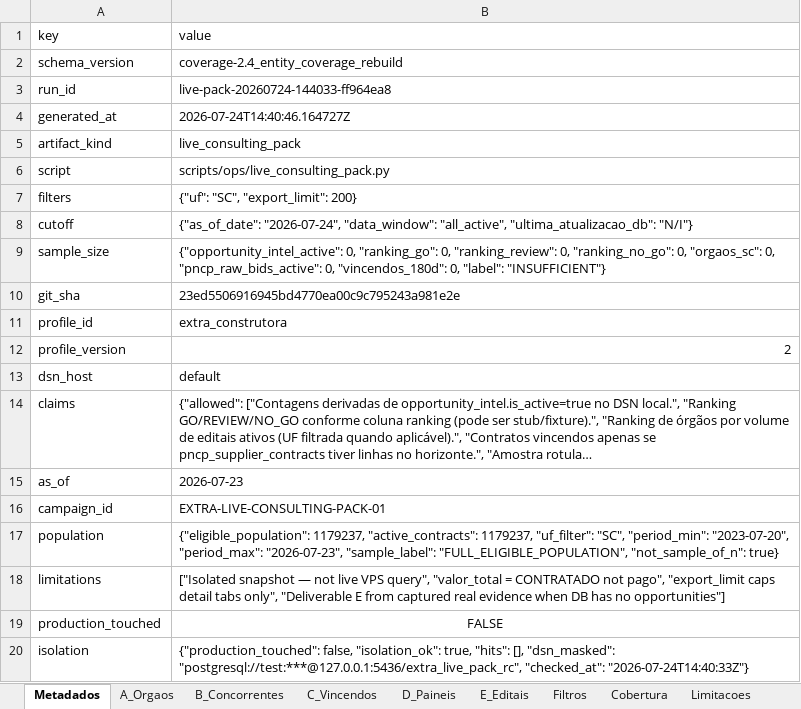
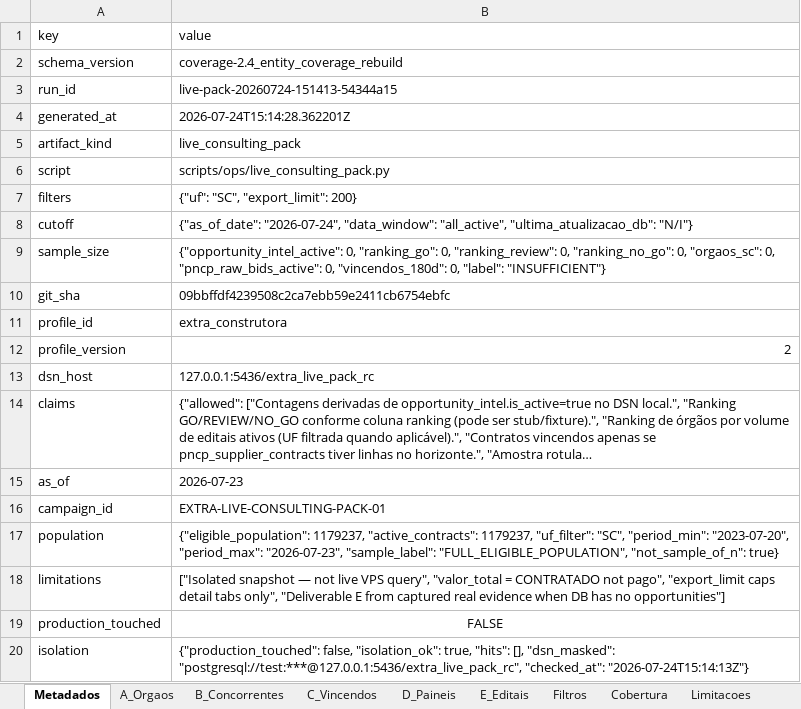
Before and after one commit to tjsasakifln/extra-cli, an Excel workbook: artifacts/campaigns/EXTRA-LIVE-CONSULTING-PACK-01/pack-rc/extra_live_consulting_pack.xlsx, sheet Metadados, drawn as a sheet; long unchanged cells end in …; values as stored, in another font and other column widths than the file's, no borders; the diff names each change by its address in the sheet, - before the commit and + after, or states it on an @@ line.

```diff
--- a/artifacts/campaigns/EXTRA-LIVE-CONSULTING-PACK-01/pack-rc/extra_live_consulting_pack.xlsx (sheet Metadados)
+++ b/artifacts/campaigns/EXTRA-LIVE-CONSULTING-PACK-01/pack-rc/extra_live_consulting_pack.xlsx (sheet Metadados)
-B3 (value): live-pack-20260724-144033-ff964ea8
+B3 (value): live-pack-20260724-151413-54344a15
-B4 (value): 2026-07-24T14:40:46.164727Z
+B4 (value): 2026-07-24T15:14:28.362201Z
-B10 (value): 23ed5506916945bd4770ea00c9c795243a981e2e
+B10 (value): 09bbffdf4239508c2ca7ebb59e2411cb6754ebfc
-B13 (value): default
+B13 (value): 127.0.0.1:5436/extra_live_pack_rc
-B20 (value): …"postgresql://test:***@127.0.0.1:5436/extra_live_pack_rc", "checked_at": "2026-07-24T14:40:33Z"}
+B20 (value): …"postgresql://test:***@127.0.0.1:5436/extra_live_pack_rc", "checked_at": "2026-07-24T15:14:13Z"}
```
Also changed, not shown: sheet C_Vincendos, sheet D_Paineis, 26 other files.
